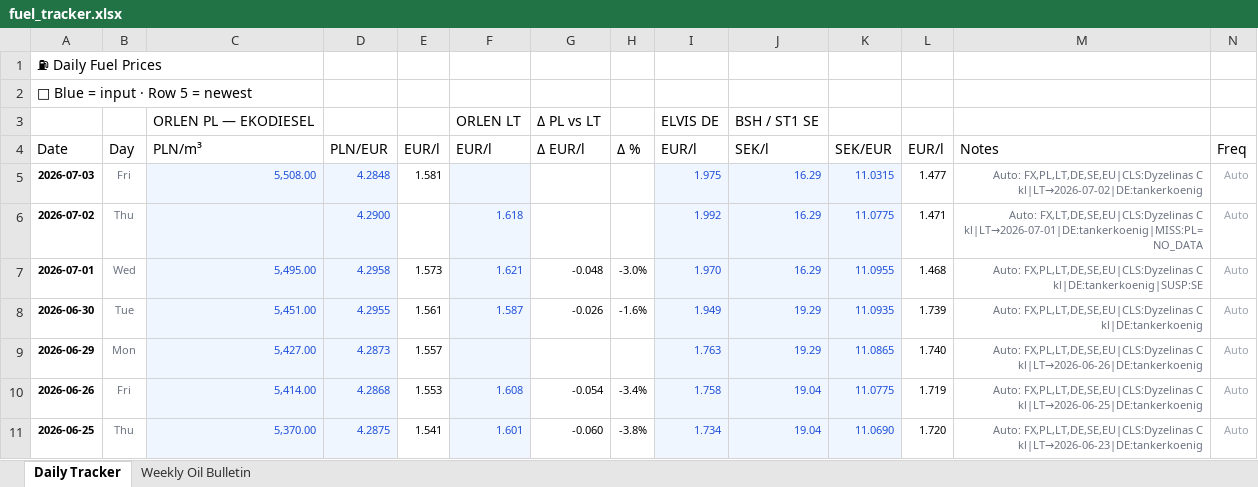
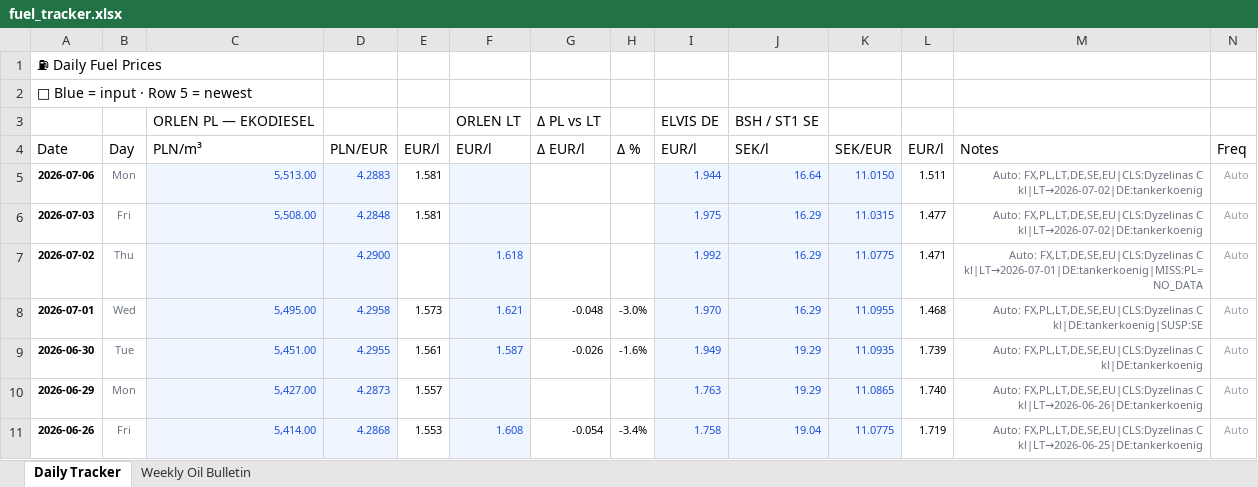
Before and after one commit to harkis123/Fuel-Tracker, an Excel workbook: fuel_tracker.xlsx, sheet Daily Tracker, drawn as a sheet; only a part is shown; the shorter side is filled out with more unchanged rows; values as stored, in another font and other column widths than the file's, no borders; the diff names each change by its address in the sheet, - before the commit and + after, or states it on an @@ line.

```diff
--- a/fuel_tracker.xlsx (sheet Daily Tracker)
+++ b/fuel_tracker.xlsx (sheet Daily Tracker)
+row 5: 2026-07-06 | Mon | 5,513.00 | 4.2883 | 1.581 |  |  |  | 1.944 | 16.64 | 11.0150 | 1.511 | Auto: FX,PL,LT,DE,SE,EU|CLS:Dyzelinas C kl|LT→2026-07-02|DE:tankerkoenig | Auto
```
Also changed, not shown: 1 other file.
